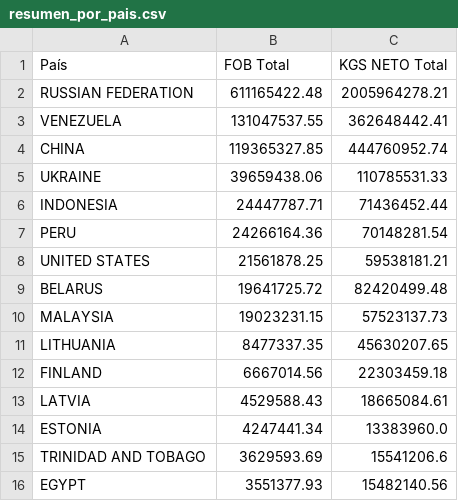
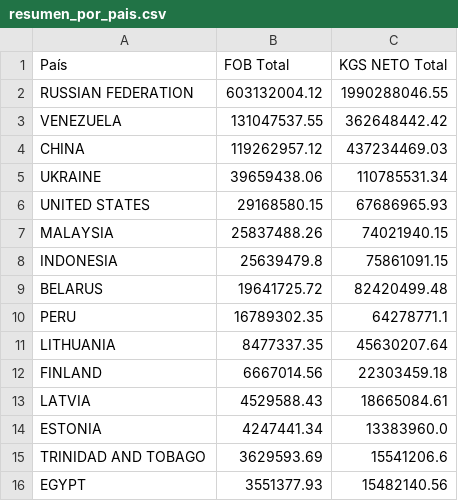
Before and after one commit to auricIecu/EDA, a CSV file: Data_2/resumen_por_pais.csv, drawn as a sheet; only a part is shown.

```diff
--- a/Data_2/resumen_por_pais.csv
+++ b/Data_2/resumen_por_pais.csv
@@ -1,12 +1,12 @@
 País,FOB Total,KGS NETO Total
-RUSSIAN FEDERATION,611165422.48,2005964278.21
-VENEZUELA,131047537.55,362648442.41
-CHINA,119365327.85,444760952.74
-UKRAINE,39659438.06,110785531.33
-INDONESIA,24447787.71,71436452.44
-PERU,24266164.36,70148281.54
-UNITED STATES,21561878.25,59538181.21
+RUSSIAN FEDERATION,603132004.12,1990288046.55
+VENEZUELA,131047537.55,362648442.42
+CHINA,119262957.12,437234469.03
+UKRAINE,39659438.06,110785531.34
+UNITED STATES,29168580.15,67686965.93
+MALAYSIA,25837488.26,74021940.15
+INDONESIA,25639479.8,75861091.15
 BELARUS,19641725.72,82420499.48
-MALAYSIA,19023231.15,57523137.73
-LITHUANIA,8477337.35,45630207.65
+PERU,16789302.35,64278771.1
+LITHUANIA,8477337.35,45630207.64
 FINLAND,6667014.56,22303459.18
```
Also changed, not shown: Data_2/clima_si/data_total_clima_filtrada.csv, Data_2/resultado_por_dia_total_urea.csv, 4 other files.
